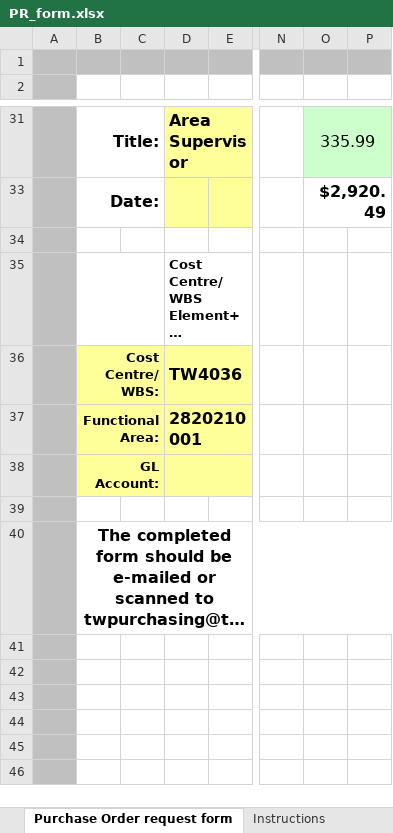
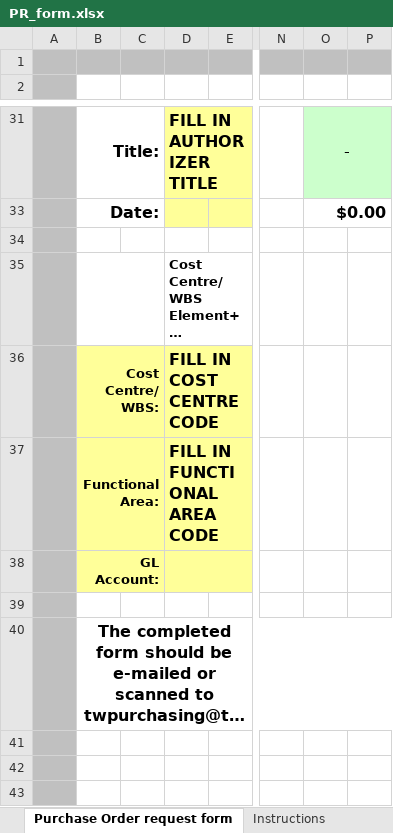
Before and after one commit to fchagasjr/CoT-scripts, an Excel workbook: misc/PR_form.xlsx, sheet Purchase Order request form, drawn as a sheet; only a part is shown, gaps mark what is left out; the shorter side is filled out with more unchanged rows; long unchanged cells end in …; values as stored, in another font and other column widths than the file's, no borders; charts and pictures not drawn; the diff covers the shown part only; the diff names each change by its address in the sheet, - before the commit and + after, or states it on an @@ line.

```diff
--- a/misc/PR_form.xlsx (sheet Purchase Order request form)
+++ b/misc/PR_form.xlsx (sheet Purchase Order request form)
-D31: Area Supervisor
+D31: FILL IN AUTHORIZER TITLE
-O31: 335.99
+O31: -
-O33: $2,920.49
+O33: $0.00
-D36: TW4036
+D36: FILL IN COST CENTRE CODE
-D37: 2820210001
+D37: FILL IN FUNCTIONAL AREA CODE
```
Also changed, not shown: 2 added rows, 2 removed rows, 11 edited cells and merged cells elsewhere in this sheet, formulas that keep their value, 3 other files.
